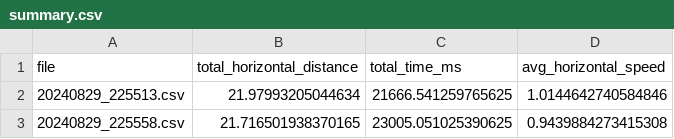
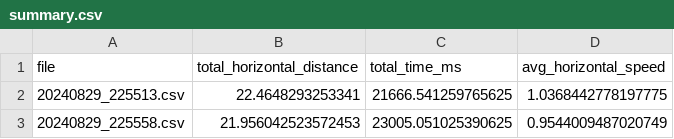
Before and after one commit to zhangleino1/3D-Pedestrian-Trajectory-Collection, a CSV file: processed/summary.csv, drawn as a sheet.

```diff
--- a/processed/summary.csv
+++ b/processed/summary.csv
@@ -1,3 +1,3 @@
 file,total_horizontal_distance,total_time_ms,avg_horizontal_speed
-20240829_225513.csv,21.97993205044634,21666.541259765625,1.0144642740584846
-20240829_225558.csv,21.716501938370165,23005.051025390625,0.9439884273415308
+20240829_225513.csv,22.4648293253341,21666.541259765625,1.0368442778197775
+20240829_225558.csv,21.956042523572453,23005.051025390625,0.9544009487020749
```
Also changed, not shown: processed/20240829_225513_processed.csv, processed/20240829_225558_processed.csv, 1 other file.
